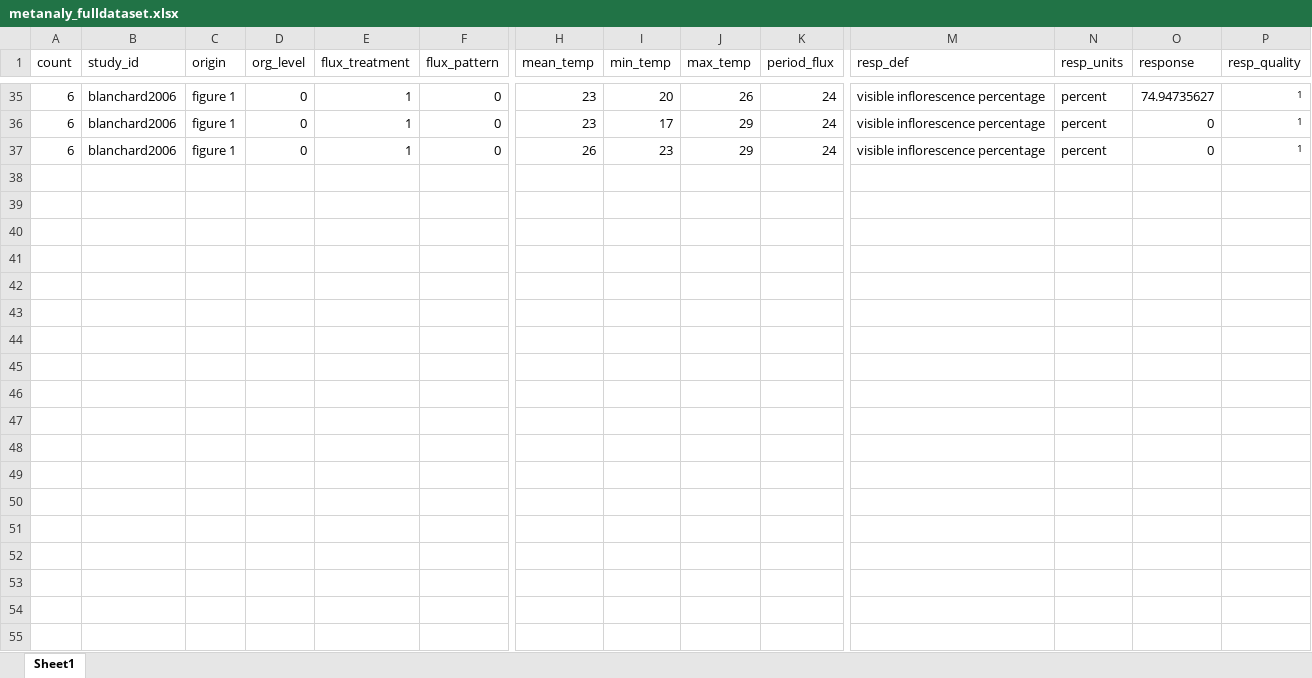
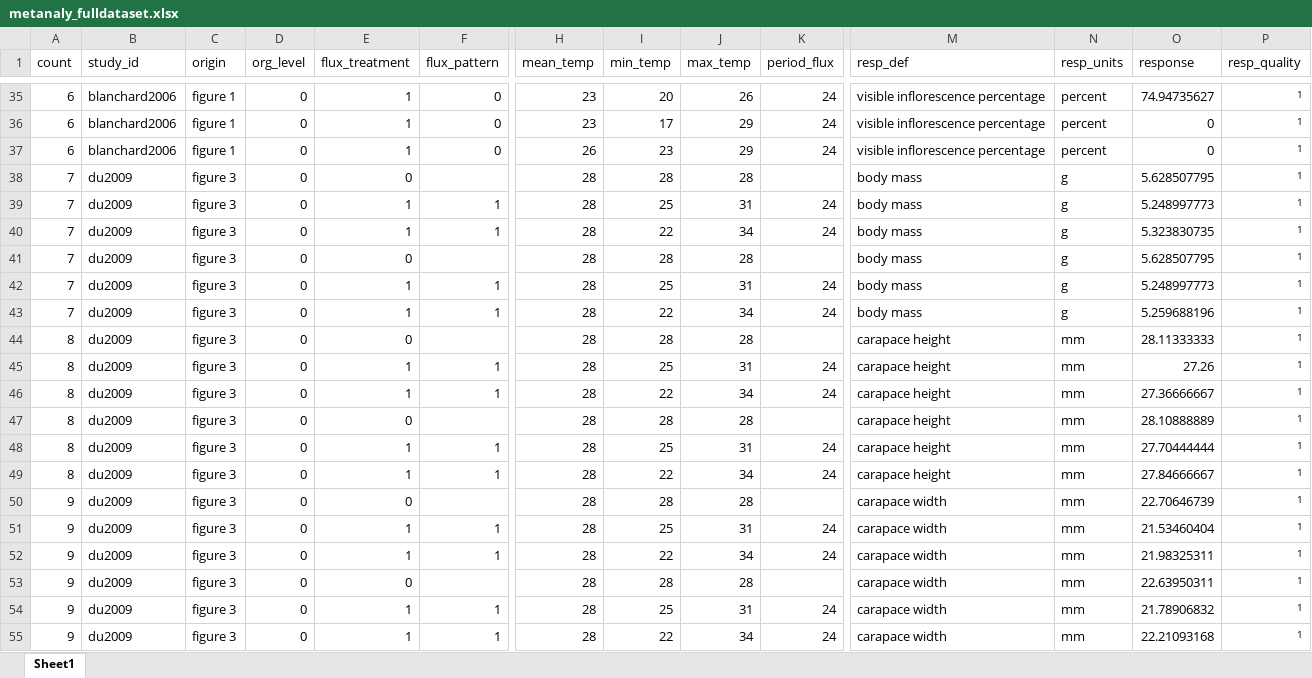
Before and after one commit to mslein/thesis, an Excel workbook: data extraction /extraction /data/metanaly_fulldataset.xlsx, sheet Sheet1, drawn as a sheet; only a part is shown, gaps mark what is left out; values as stored, in another font and other column widths than the file's, no borders; rows hold the shown columns only; the diff covers the shown part only; the diff names each change by its address in the sheet, - before the commit and + after, or states it on an @@ line.

Commit message:
du et al 2009 extraction

```diff
--- a/data extraction /extraction /data/metanaly_fulldataset.xlsx (sheet Sheet1)
+++ b/data extraction /extraction /data/metanaly_fulldataset.xlsx (sheet Sheet1)
+row 38: 7 | du2009 | figure 3 | 0 | 0 |  | 28 | 28 | 28 |  | body mass | g | 5.628507795 | 1
+row 39: 7 | du2009 | figure 3 | 0 | 1 | 1 | 28 | 25 | 31 | 24 | body mass | g | 5.248997773 | 1
+row 40: 7 | du2009 | figure 3 | 0 | 1 | 1 | 28 | 22 | 34 | 24 | body mass | g | 5.323830735 | 1
+row 41: 7 | du2009 | figure 3 | 0 | 0 |  | 28 | 28 | 28 |  | body mass | g | 5.628507795 | 1
+row 42: 7 | du2009 | figure 3 | 0 | 1 | 1 | 28 | 25 | 31 | 24 | body mass | g | 5.248997773 | 1
+row 43: 7 | du2009 | figure 3 | 0 | 1 | 1 | 28 | 22 | 34 | 24 | body mass | g | 5.259688196 | 1
+row 44: 8 | du2009 | figure 3 | 0 | 0 |  | 28 | 28 | 28 |  | carapace height | mm | 28.11333333 | 1
+row 45: 8 | du2009 | figure 3 | 0 | 1 | 1 | 28 | 25 | 31 | 24 | carapace height | mm | 27.26 | 1
+row 46: 8 | du2009 | figure 3 | 0 | 1 | 1 | 28 | 22 | 34 | 24 | carapace height | mm | 27.36666667 | 1
+row 47: 8 | du2009 | figure 3 | 0 | 0 |  | 28 | 28 | 28 |  | carapace height | mm | 28.10888889 | 1
+row 48: 8 | du2009 | figure 3 | 0 | 1 | 1 | 28 | 25 | 31 | 24 | carapace height | mm | 27.70444444 | 1
+row 49: 8 | du2009 | figure 3 | 0 | 1 | 1 | 28 | 22 | 34 | 24 | carapace height | mm | 27.84666667 | 1
+row 50: 9 | du2009 | figure 3 | 0 | 0 |  | 28 | 28 | 28 |  | carapace width | mm | 22.70646739 | 1
+row 51: 9 | du2009 | figure 3 | 0 | 1 | 1 | 28 | 25 | 31 | 24 | carapace width | mm | 21.53460404 | 1
+row 52: 9 | du2009 | figure 3 | 0 | 1 | 1 | 28 | 22 | 34 | 24 | carapace width | mm | 21.98325311 | 1
+row 53: 9 | du2009 | figure 3 | 0 | 0 |  | 28 | 28 | 28 |  | carapace width | mm | 22.63950311 | 1
+row 54: 9 | du2009 | figure 3 | 0 | 1 | 1 | 28 | 25 | 31 | 24 | carapace width | mm | 21.78906832 | 1
+row 55: 9 | du2009 | figure 3 | 0 | 1 | 1 | 28 | 22 | 34 | 24 | carapace width | mm | 22.21093168 | 1
```
Also changed, not shown: 36 added rows elsewhere in this sheet, 4 other files.
